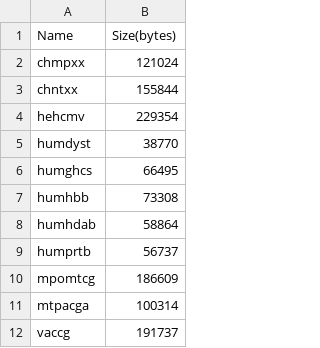
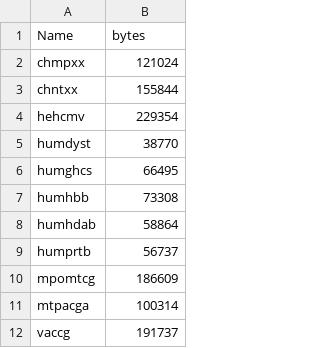
Before and after one commit to cadencorontzos/lzwfordna, a CSV file: pdf/data/corpus_1_summary.csv, drawn as a sheet.

```diff
--- a/pdf/data/corpus_1_summary.csv
+++ b/pdf/data/corpus_1_summary.csv
@@ -1,2 +1,2 @@
-"Name","Size(bytes)"
+"Name","bytes"
 "chmpxx",121024
```
Also changed, not shown: pdf/data/corpus_2_summary.csv, 15 other files.
